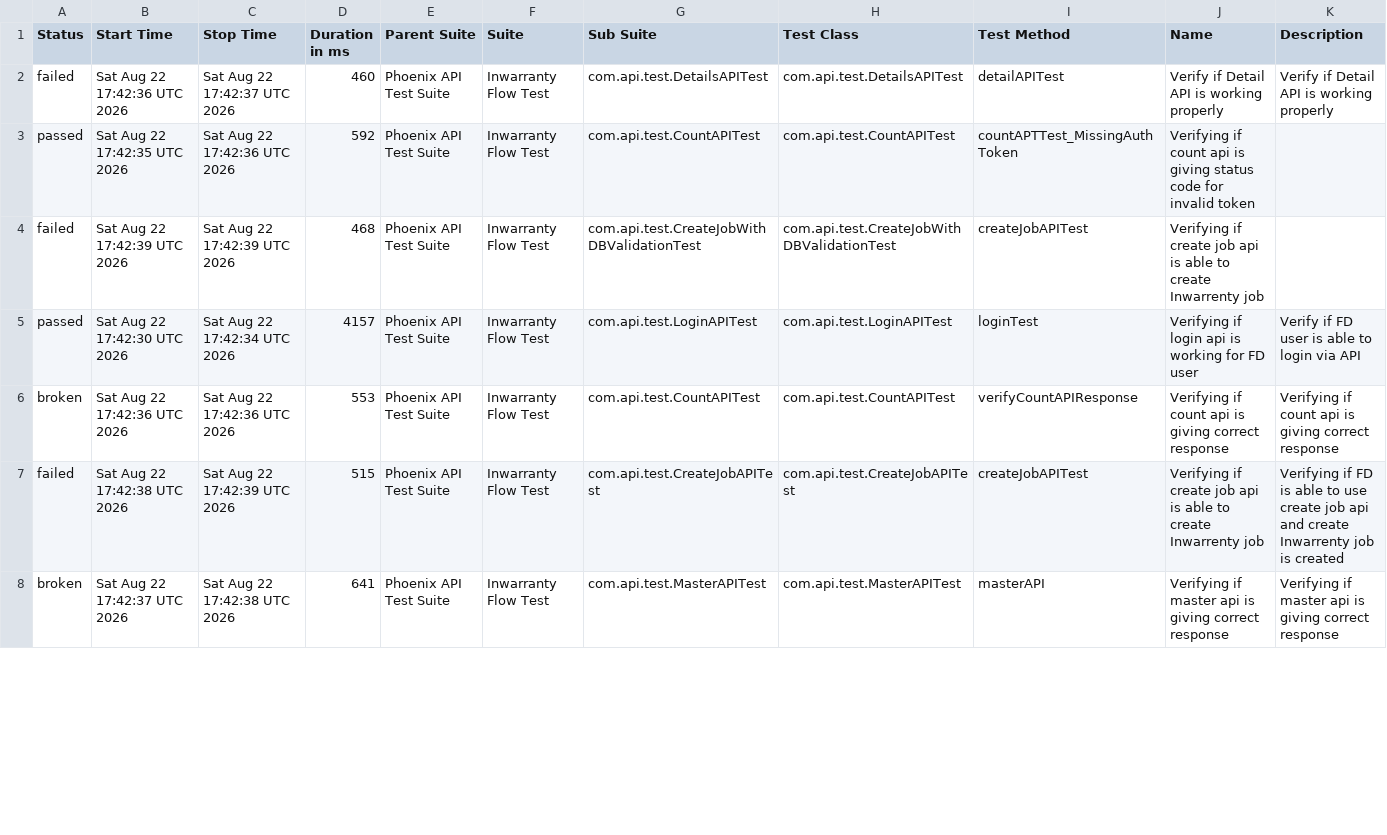
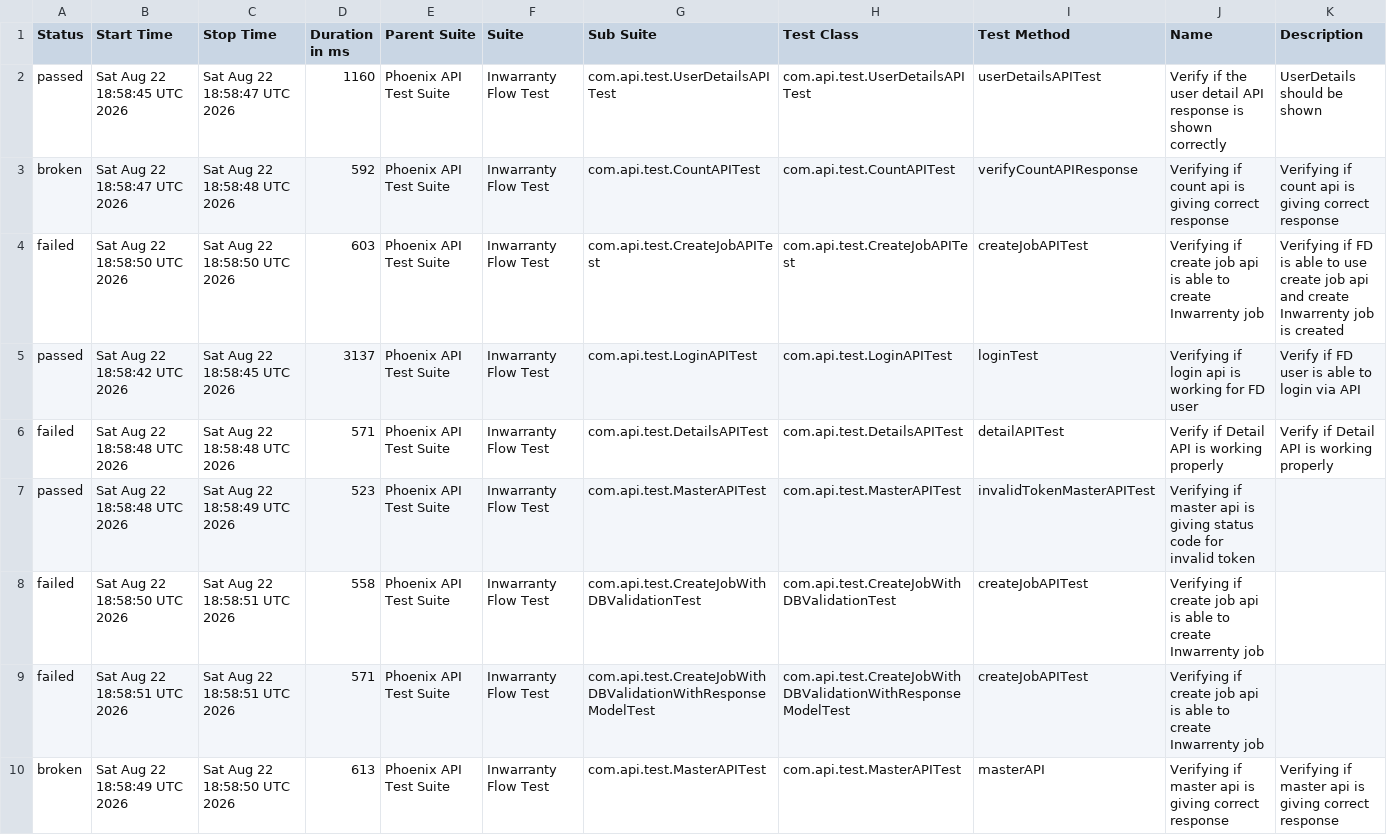
Before and after one commit to manasi7830/PhoneixTestAutomationFramework, a CSV file: data/suites.csv, drawn as a sheet; only a part is shown; the diff covers the shown part only.

```diff
--- a/data/suites.csv
+++ b/data/suites.csv
@@ -1,8 +1,10 @@
 "Status","Start Time","Stop Time","Duration in ms","Parent Suite","Suite","Sub Suite","Test Class","Test Method","Name","Description"
-"failed","Sat Aug 22 17:42:36 UTC 2026","Sat Aug 22 17:42:37 UTC 2026","460","Phoenix API Test Suite","Inwarranty Flow Test","com.api.test.DetailsAPITest","com.api.test.DetailsAPITest","detailAPITest","Verify if Detail API is working properly","Verify if Detail API is working properly"
-"passed","Sat Aug 22 17:42:35 UTC 2026","Sat Aug 22 17:42:36 UTC 2026","592","Phoenix API Test Suite","Inwarranty Flow Test","com.api.test.CountAPITest","com.api.test.CountAPITest","countAPTTest_MissingAuthToken","Verifying if count api is giving status code for invalid token ",""
-"failed","Sat Aug 22 17:42:39 UTC 2026","Sat Aug 22 17:42:39 UTC 2026","468","Phoenix API Test Suite","Inwarranty Flow Test","com.api.test.CreateJobWithDBValidationTest","com.api.test.CreateJobWithDBValidationTest","createJobAPITest","Verifying if create job api is able to create Inwarrenty job",""
-"passed","Sat Aug 22 17:42:30 UTC 2026","Sat Aug 22 17:42:34 UTC 2026","4157","Phoenix API Test Suite","Inwarranty Flow Test","com.api.test.LoginAPITest","com.api.test.LoginAPITest","loginTest","Verifying if login api is working for FD user","Verify if FD user is able to login via API"
-"broken","Sat Aug 22 17:42:36 UTC 2026","Sat Aug 22 17:42:36 UTC 2026","553","Phoenix API Test Suite","Inwarranty Flow Test","com.api.test.CountAPITest","com.api.test.CountAPITest","verifyCountAPIResponse","Verifying if count api is giving correct response","Verifying if count api is giving correct response"
-"failed","Sat Aug 22 17:42:38 UTC 2026","Sat Aug 22 17:42:39 UTC 2026","515","Phoenix API Test Suite","Inwarranty Flow Test","com.api.test.CreateJobAPITest","com.api.test.CreateJobAPITest","createJobAPITest","Verifying if create job api is able to create Inwarrenty job","Verifying if  FD is able to use create job api and create Inwarrenty job is created"
-"broken","Sat Aug 22 17:42:37 UTC 2026","Sat Aug 22 17:42:38 UTC 2026","641","Phoenix API Test Suite","Inwarranty Flow Test","com.api.test.MasterAPITest","com.api.test.MasterAPITest","masterAPI","Verifying if master api is giving correct response","Verifying if master api is giving correct response"
+"passed","Sat Aug 22 18:58:45 UTC 2026","Sat Aug 22 18:58:47 UTC 2026","1160","Phoenix API Test Suite","Inwarranty Flow Test","com.api.test.UserDetailsAPITest","com.api.test.UserDetailsAPITest","userDetailsAPITest","Verify if the user detail API response is shown correctly","UserDetails should be shown"
+"broken","Sat Aug 22 18:58:47 UTC 2026","Sat Aug 22 18:58:48 UTC 2026","592","Phoenix API Test Suite","Inwarranty Flow Test","com.api.test.CountAPITest","com.api.test.CountAPITest","verifyCountAPIResponse","Verifying if count api is giving correct response","Verifying if count api is giving correct response"
+"failed","Sat Aug 22 18:58:50 UTC 2026","Sat Aug 22 18:58:50 UTC 2026","603","Phoenix API Test Suite","Inwarranty Flow Test","com.api.test.CreateJobAPITest","com.api.test.CreateJobAPITest","createJobAPITest","Verifying if create job api is able to create Inwarrenty job","Verifying if  FD is able to use create job api and create Inwarrenty job is created"
+"passed","Sat Aug 22 18:58:42 UTC 2026","Sat Aug 22 18:58:45 UTC 2026","3137","Phoenix API Test Suite","Inwarranty Flow Test","com.api.test.LoginAPITest","com.api.test.LoginAPITest","loginTest","Verifying if login api is working for FD user","Verify if FD user is able to login via API"
+"failed","Sat Aug 22 18:58:48 UTC 2026","Sat Aug 22 18:58:48 UTC 2026","571","Phoenix API Test Suite","Inwarranty Flow Test","com.api.test.DetailsAPITest","com.api.test.DetailsAPITest","detailAPITest","Verify if Detail API is working properly","Verify if Detail API is working properly"
+"passed","Sat Aug 22 18:58:48 UTC 2026","Sat Aug 22 18:58:49 UTC 2026","523","Phoenix API Test Suite","Inwarranty Flow Test","com.api.test.MasterAPITest","com.api.test.MasterAPITest","invalidTokenMasterAPITest","Verifying if master api is giving status code for invalid token ",""
+"failed","Sat Aug 22 18:58:50 UTC 2026","Sat Aug 22 18:58:51 UTC 2026","558","Phoenix API Test Suite","Inwarranty Flow Test","com.api.test.CreateJobWithDBValidationTest","com.api.test.CreateJobWithDBValidationTest","createJobAPITest","Verifying if create job api is able to create Inwarrenty job",""
+"failed","Sat Aug 22 18:58:51 UTC 2026","Sat Aug 22 18:58:51 UTC 2026","571","Phoenix API Test Suite","Inwarranty Flow Test","com.api.test.CreateJobWithDBValidationWithResponseModelTest","com.api.test.CreateJobWithDBValidationWithResponseModelTest","createJobAPITest","Verifying if create job api is able to create Inwarrenty job",""
+"broken","Sat Aug 22 18:58:49 UTC 2026","Sat Aug 22 18:58:50 UTC 2026","613","Phoenix API Test Suite","Inwarranty Flow Test","com.api.test.MasterAPITest","com.api.test.MasterAPITest","masterAPI","Verifying if master api is giving correct response","Verifying if master api is giving correct response"
```
Also changed, not shown: 2 removed rows and 7 edited cells elsewhere in this file, data/behaviors.csv, 57 other files.
